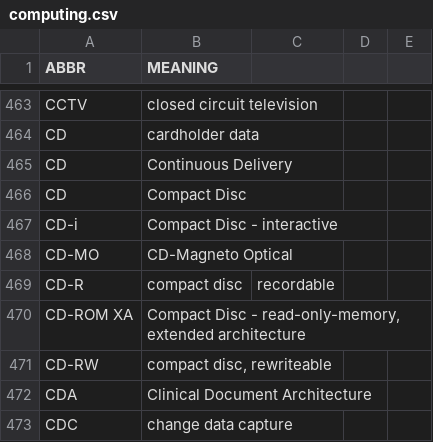
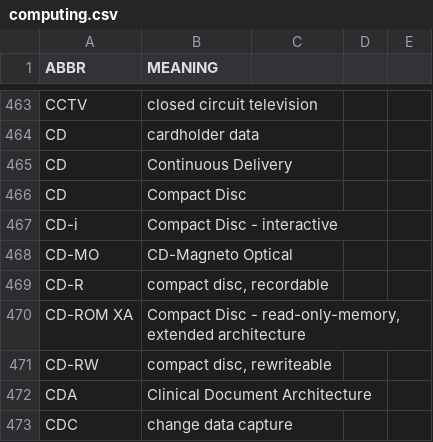
Before and after one commit to fleschutz/PowerShell, a CSV file: Data/Abbr/computing.csv, drawn as a sheet; only a part is shown, gaps mark what is left out; removed rows and columns are numbered as before the commit, all else as after; the diff names each change by its address in the sheet, - before the commit and + after, or states it on an @@ line.

Commit message:
Update computing.csv

```diff
--- a/Data/Abbr/computing.csv
+++ b/Data/Abbr/computing.csv
-row 469: CD-R | compact disc | recordable
+row 469: CD-R | compact disc, recordable
```
